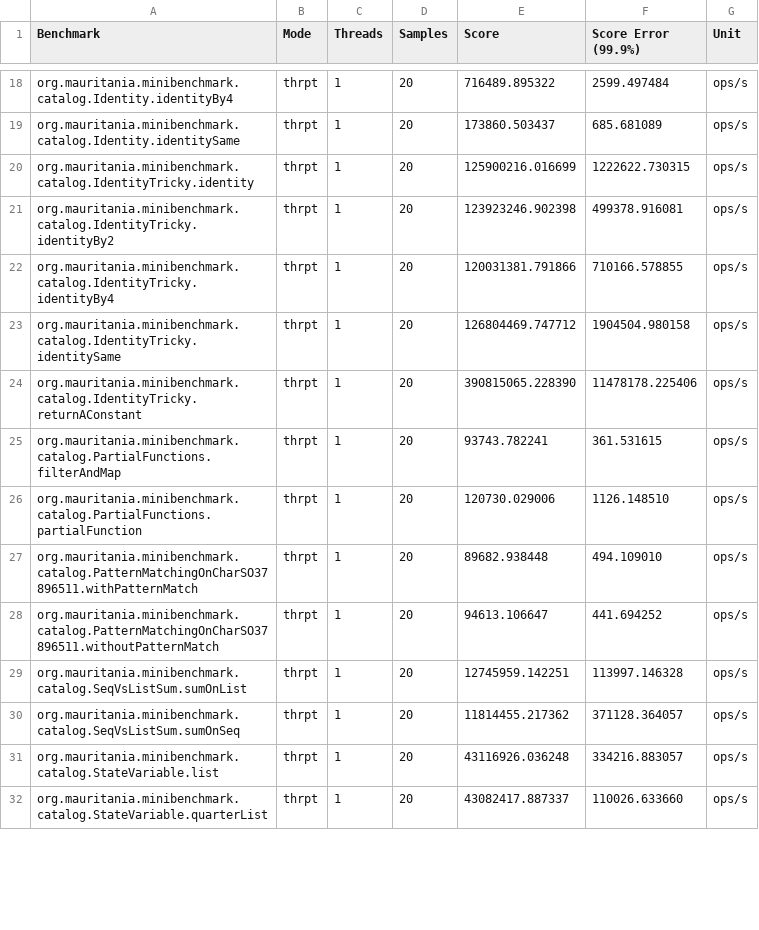
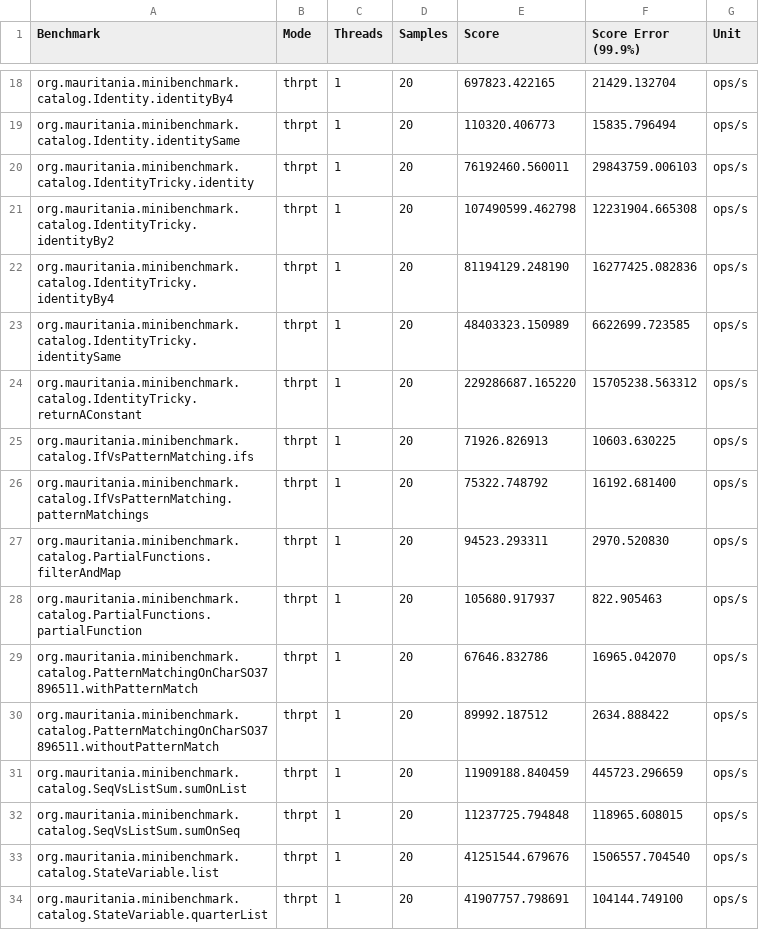
Before and after one commit to mauriciojost/scala-benchmark, a CSV file: report/input/raw.csv, drawn as a sheet; only a part is shown, gaps mark what is left out; the diff covers the shown part only.

```diff
--- a/report/input/raw.csv
+++ b/report/input/raw.csv
@@ -18,15 +18,17 @@
-"org.mauritania.minibenchmark.catalog.Identity.identityBy4","thrpt",1,20,716489.895322,2599.497484,"ops/s"
-"org.mauritania.minibenchmark.catalog.Identity.identitySame","thrpt",1,20,173860.503437,685.681089,"ops/s"
-"org.mauritania.minibenchmark.catalog.IdentityTricky.identity","thrpt",1,20,125900216.016699,1222622.730315,"ops/s"
-"org.mauritania.minibenchmark.catalog.IdentityTricky.identityBy2","thrpt",1,20,123923246.902398,499378.916081,"ops/s"
-"org.mauritania.minibenchmark.catalog.IdentityTricky.identityBy4","thrpt",1,20,120031381.791866,710166.578855,"ops/s"
-"org.mauritania.minibenchmark.catalog.IdentityTricky.identitySame","thrpt",1,20,126804469.747712,1904504.980158,"ops/s"
-"org.mauritania.minibenchmark.catalog.IdentityTricky.returnAConstant","thrpt",1,20,390815065.228390,11478178.225406,"ops/s"
-"org.mauritania.minibenchmark.catalog.PartialFunctions.filterAndMap","thrpt",1,20,93743.782241,361.531615,"ops/s"
-"org.mauritania.minibenchmark.catalog.PartialFunctions.partialFunction","thrpt",1,20,120730.029006,1126.148510,"ops/s"
-"org.mauritania.minibenchmark.catalog.PatternMatchingOnCharSO37896511.withPatternMatch","thrpt",1,20,89682.938448,494.109010,"ops/s"
-"org.mauritania.minibenchmark.catalog.PatternMatchingOnCharSO37896511.withoutPatternMatch","thrpt",1,20,94613.106647,441.694252,"ops/s"
-"org.mauritania.minibenchmark.catalog.SeqVsListSum.sumOnList","thrpt",1,20,12745959.142251,113997.146328,"ops/s"
-"org.mauritania.minibenchmark.catalog.SeqVsListSum.sumOnSeq","thrpt",1,20,11814455.217362,371128.364057,"ops/s"
-"org.mauritania.minibenchmark.catalog.StateVariable.list","thrpt",1,20,43116926.036248,334216.883057,"ops/s"
-"org.mauritania.minibenchmark.catalog.StateVariable.quarterList","thrpt",1,20,43082417.887337,110026.633660,"ops/s"
+"org.mauritania.minibenchmark.catalog.Identity.identityBy4","thrpt",1,20,697823.422165,21429.132704,"ops/s"
+"org.mauritania.minibenchmark.catalog.Identity.identitySame","thrpt",1,20,110320.406773,15835.796494,"ops/s"
+"org.mauritania.minibenchmark.catalog.IdentityTricky.identity","thrpt",1,20,76192460.560011,29843759.006103,"ops/s"
+"org.mauritania.minibenchmark.catalog.IdentityTricky.identityBy2","thrpt",1,20,107490599.462798,12231904.665308,"ops/s"
+"org.mauritania.minibenchmark.catalog.IdentityTricky.identityBy4","thrpt",1,20,81194129.248190,16277425.082836,"ops/s"
+"org.mauritania.minibenchmark.catalog.IdentityTricky.identitySame","thrpt",1,20,48403323.150989,6622699.723585,"ops/s"
+"org.mauritania.minibenchmark.catalog.IdentityTricky.returnAConstant","thrpt",1,20,229286687.165220,15705238.563312,"ops/s"
+"org.mauritania.minibenchmark.catalog.IfVsPatternMatching.ifs","thrpt",1,20,71926.826913,10603.630225,"ops/s"
+"org.mauritania.minibenchmark.catalog.IfVsPatternMatching.patternMatchings","thrpt",1,20,75322.748792,16192.681400,"ops/s"
+"org.mauritania.minibenchmark.catalog.PartialFunctions.filterAndMap","thrpt",1,20,94523.293311,2970.520830,"ops/s"
+"org.mauritania.minibenchmark.catalog.PartialFunctions.partialFunction","thrpt",1,20,105680.917937,822.905463,"ops/s"
+"org.mauritania.minibenchmark.catalog.PatternMatchingOnCharSO37896511.withPatternMatch","thrpt",1,20,67646.832786,16965.042070,"ops/s"
+"org.mauritania.minibenchmark.catalog.PatternMatchingOnCharSO37896511.withoutPatternMatch","thrpt",1,20,89992.187512,2634.888422,"ops/s"
+"org.mauritania.minibenchmark.catalog.SeqVsListSum.sumOnList","thrpt",1,20,11909188.840459,445723.296659,"ops/s"
+"org.mauritania.minibenchmark.catalog.SeqVsListSum.sumOnSeq","thrpt",1,20,11237725.794848,118965.608015,"ops/s"
+"org.mauritania.minibenchmark.catalog.StateVariable.list","thrpt",1,20,41251544.679676,1506557.704540,"ops/s"
+"org.mauritania.minibenchmark.catalog.StateVariable.quarterList","thrpt",1,20,41907757.798691,104144.749100,"ops/s"
```
Also changed, not shown: 36 edited cells elsewhere in this file.
